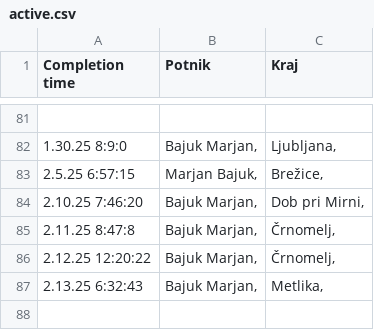
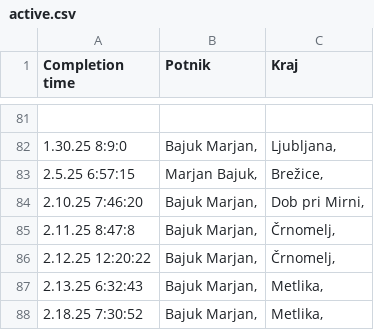
Before and after one commit to SRP-B/dat-nm, a CSV file: active.csv, drawn as a sheet; only a part is shown, gaps mark what is left out; the diff names each change by its address in the sheet, - before the commit and + after, or states it on an @@ line.

Commit message:
Appv12

```diff
--- a/active.csv
+++ b/active.csv
+row 88: 2.18.25 7:30:52 | Bajuk Marjan, | Metlika,
```
